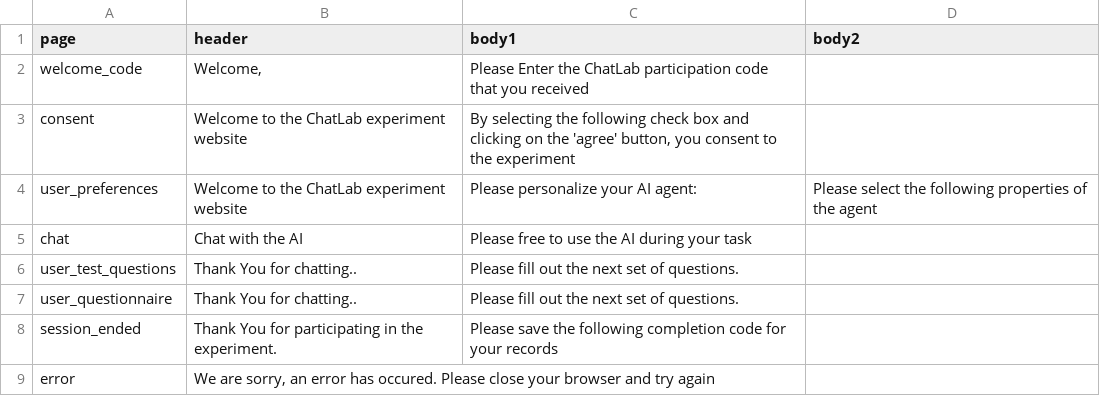
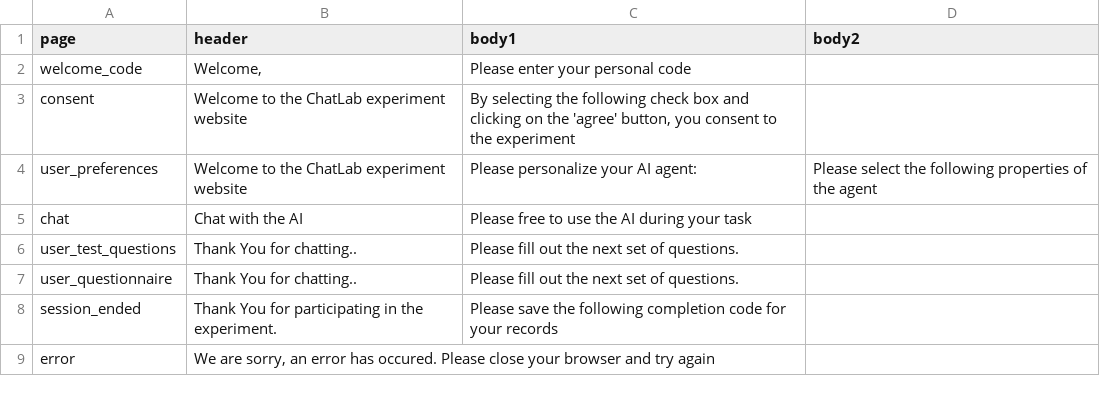
Before and after one commit to ProfNaama/digit_span_b, a CSV file: experiment_configuration/experiment_desc.csv, drawn as a sheet.

```diff
--- a/experiment_configuration/experiment_desc.csv
+++ b/experiment_configuration/experiment_desc.csv
@@ -1,3 +1,3 @@
 page,header,body1,body2
-welcome_code,"Welcome,",Please Enter the ChatLab participation code that you received,
+welcome_code,"Welcome,",Please enter your personal code ,
 consent,Welcome to the ChatLab experiment website,"By selecting the following check box and clicking on the 'agree' button, you consent to the experiment",
```
Also changed, not shown: 1 other file.
